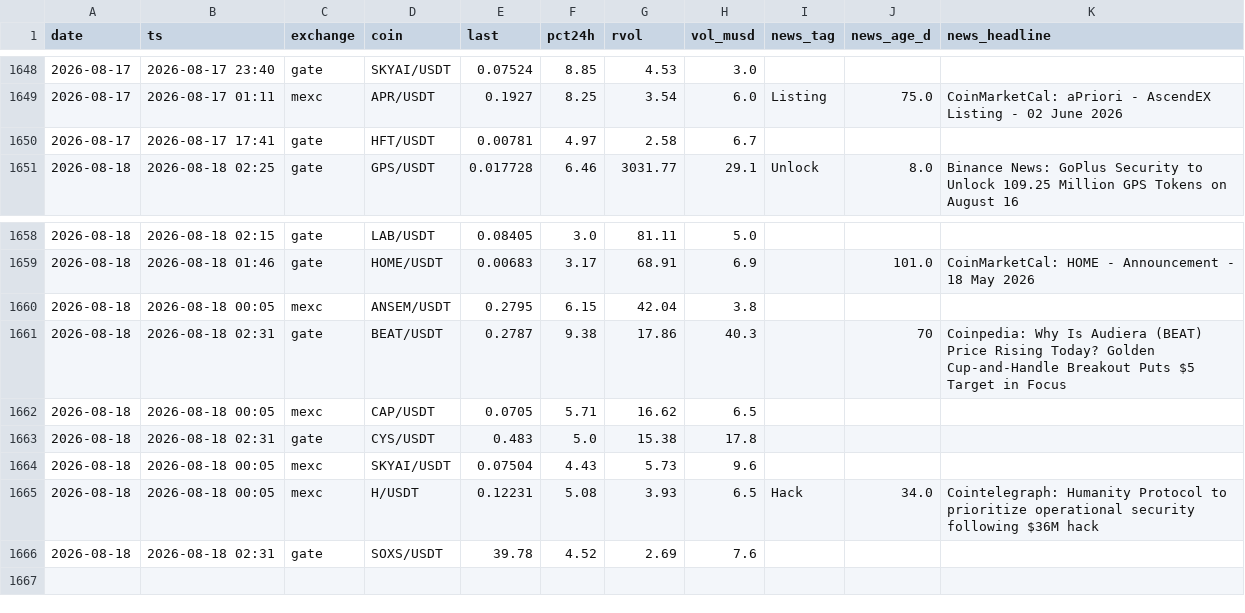
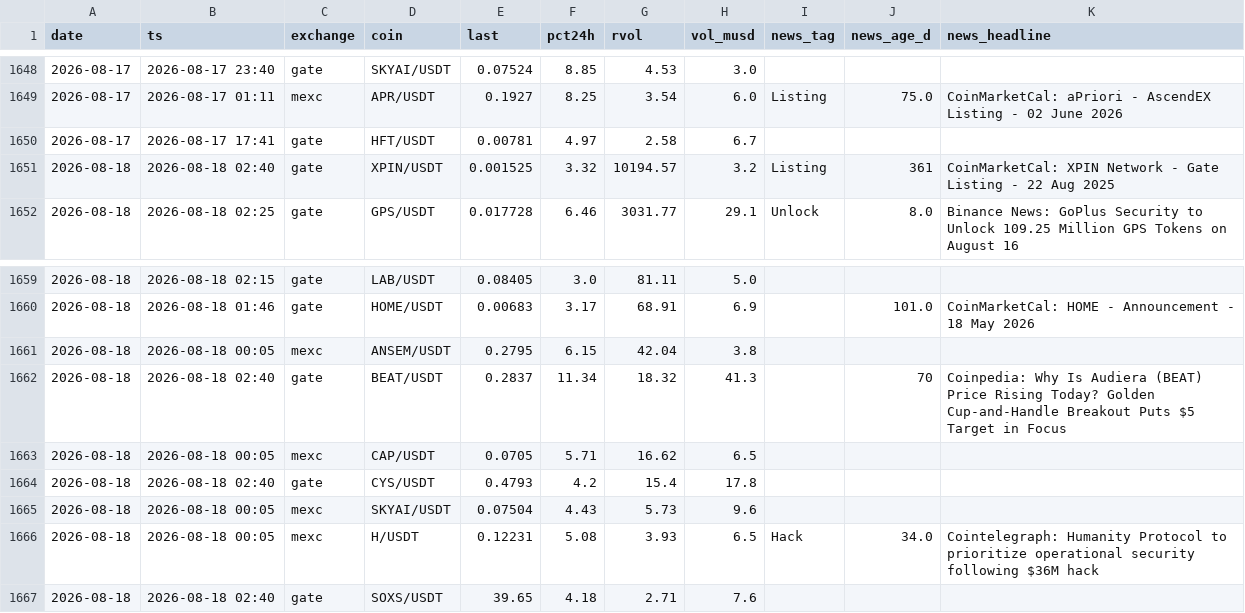
Before and after one commit to ChrisM001/scanner-site, a CSV file: crypto_scan_log.csv, drawn as a sheet; only a part is shown, gaps mark what is left out.

```diff
--- a/crypto_scan_log.csv
+++ b/crypto_scan_log.csv
@@ -1650,2 +1650,3 @@ date,ts,exchange,coin,last,pct24h,rvol,vol_musd,news_tag,news_age_d,news_headlin
 2026-08-17,2026-08-17 17:41,gate,HFT/USDT,0.00781,4.97,2.58,6.7,,,
+2026-08-18,2026-08-18 02:40,gate,XPIN/USDT,0.001525,3.32,10194.57,3.2,Listing,361,CoinMarketCal: XPIN Network - Gate Listing - 22 Aug 2025
 2026-08-18,2026-08-18 02:25,gate,GPS/USDT,0.017728,6.46,3031.77,29.1,Unlock,8.0,Binance News: GoPlus Security to Unlock 109.25 Million GPS Tokens on August 16
@@ -1660,7 +1661,7 @@ date,ts,exchange,coin,last,pct24h,rvol,vol_musd,news_tag,news_age_d,news_headlin
 2026-08-18,2026-08-18 00:05,mexc,ANSEM/USDT,0.2795,6.15,42.04,3.8,,,
-2026-08-18,2026-08-18 02:31,gate,BEAT/USDT,0.2787,9.38,17.86,40.3,,70,Coinpedia: Why Is Audiera (BEAT) Price Rising Today? Golden Cup-and-Handle Breakout Puts $5 Target in Focus
+2026-08-18,2026-08-18 02:40,gate,BEAT/USDT,0.2837,11.34,18.32,41.3,,70,Coinpedia: Why Is Audiera (BEAT) Price Rising Today? Golden Cup-and-Handle Breakout Puts $5 Target in Focus
 2026-08-18,2026-08-18 00:05,mexc,CAP/USDT,0.0705,5.71,16.62,6.5,,,
-2026-08-18,2026-08-18 02:31,gate,CYS/USDT,0.483,5.0,15.38,17.8,,,
+2026-08-18,2026-08-18 02:40,gate,CYS/USDT,0.4793,4.2,15.4,17.8,,,
 2026-08-18,2026-08-18 00:05,mexc,SKYAI/USDT,0.07504,4.43,5.73,9.6,,,
 2026-08-18,2026-08-18 00:05,mexc,H/USDT,0.12231,5.08,3.93,6.5,Hack,34.0,Cointelegraph: Humanity Protocol to prioritize operational security following $36M hack
-2026-08-18,2026-08-18 02:31,gate,SOXS/USDT,39.78,4.52,2.69,7.6,,,
+2026-08-18,2026-08-18 02:40,gate,SOXS/USDT,39.65,4.18,2.71,7.6,,,
```
Also changed, not shown: 1 other file.
